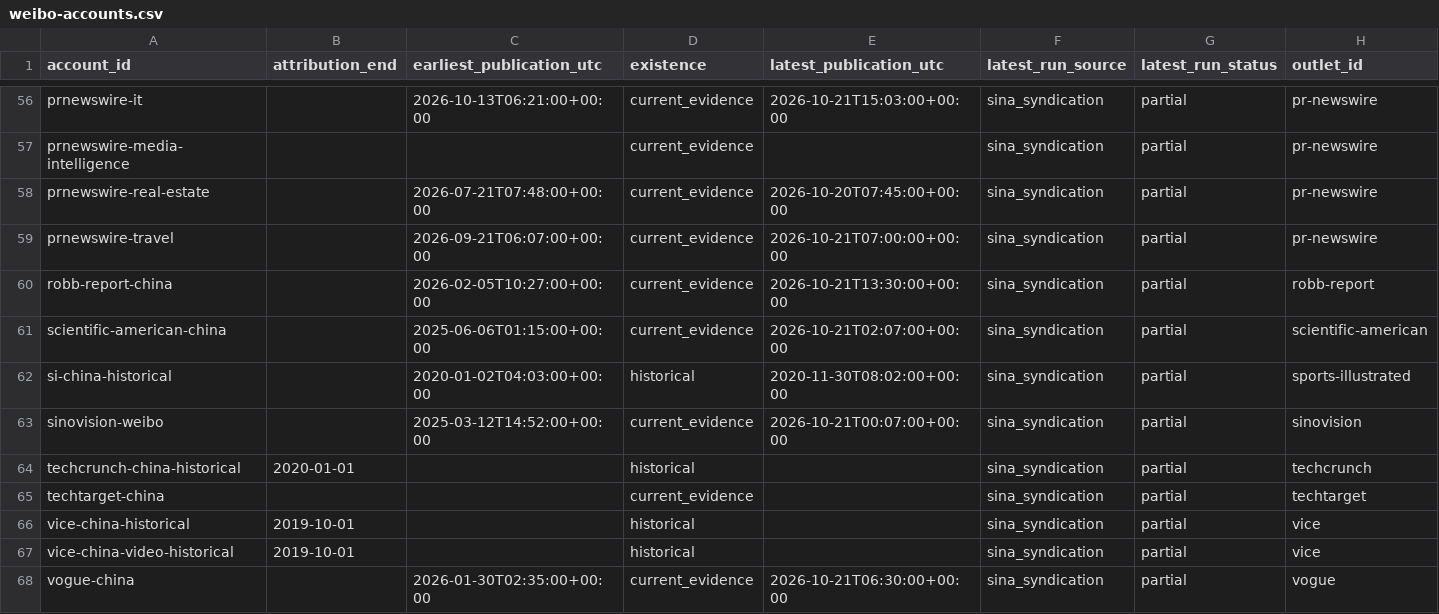
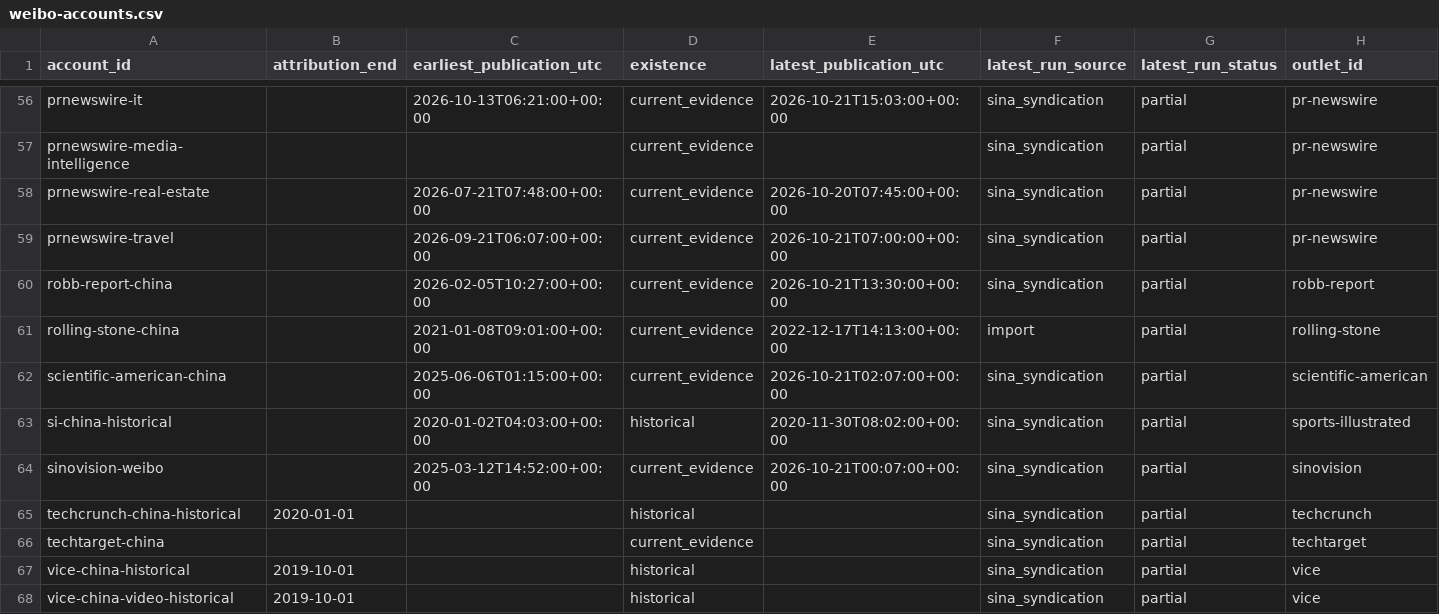
Before and after one commit to hanshanley/china-us-relation-change, a CSV file: site/downloads/weibo-accounts.csv, drawn as a sheet; only a part is shown, gaps mark what is left out; the shorter side is filled out with more unchanged rows; rows hold the shown columns only; the diff names each change by its address in the sheet, - before the commit and + after, or states it on an @@ line.

```diff
--- a/site/downloads/weibo-accounts.csv
+++ b/site/downloads/weibo-accounts.csv
+row 61: rolling-stone-china |  | 2021-01-08T09:01:00+00:00 | current_evidence | 2022-12-17T14:13:00+00:00 | import | partial | rolling-stone
```
Also changed, not shown: data/discovery/us_top1000_accounts.csv, 47 other files.
